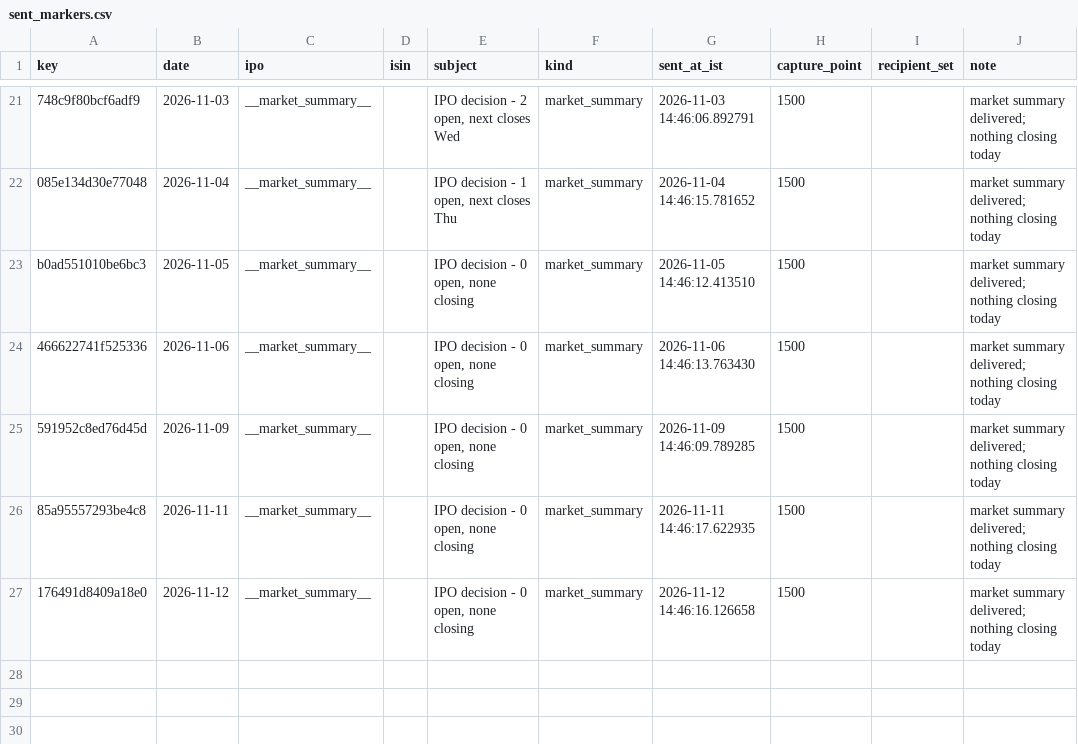
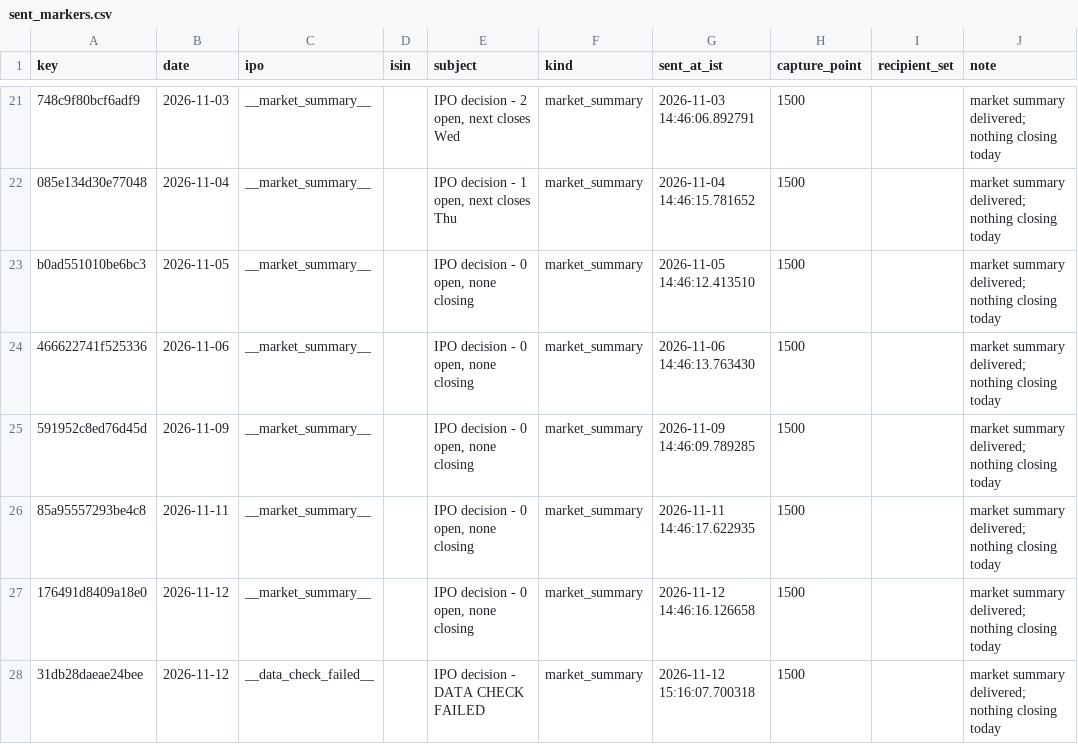
Before and after one commit to AshishKohar1/ipo-agent, a CSV file: data/sent_markers.csv, drawn as a sheet; only a part is shown, gaps mark what is left out; the diff names each change by its address in the sheet, - before the commit and + after, or states it on an @@ line.

```diff
--- a/data/sent_markers.csv
+++ b/data/sent_markers.csv
+row 28: 31db28daeae24bee | 2026-11-12 | __data_check_failed__ |  | IPO decision - DATA CHECK FAILED | market_summary | 2026-11-12 15:16:07.700318 | 1500 |  | market summary delivered; nothing closing today
```
Also changed, not shown: data/live_fetch_log.csv, data/live_run_markers.csv, 1 other file.
